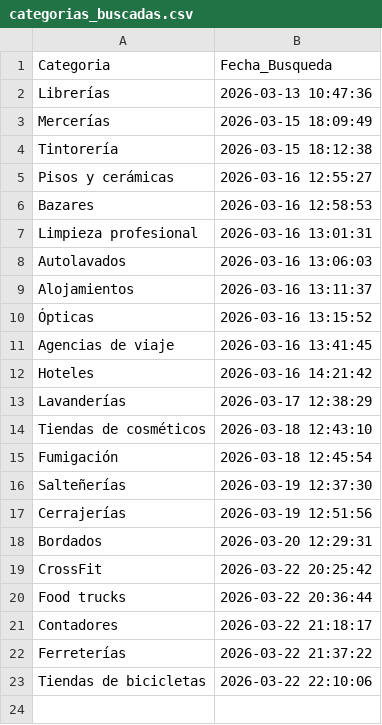
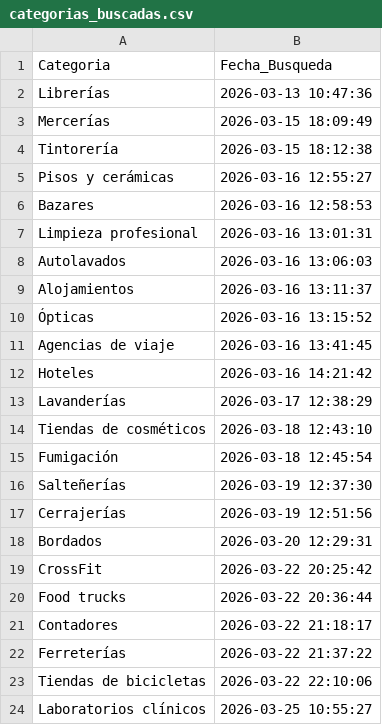
Before and after one commit to W1ll14m-pixel/Negocios-sin-web, a CSV file: categorias_buscadas.csv, drawn as a sheet.

```diff
--- a/categorias_buscadas.csv
+++ b/categorias_buscadas.csv
@@ -23 +23,2 @@ Ferreterías,2026-03-22 21:37:22
 Tiendas de bicicletas,2026-03-22 22:10:06
+Laboratorios clínicos,2026-03-25 10:55:27
```
Also changed, not shown: contactados.csv, historico_contactos.csv.
